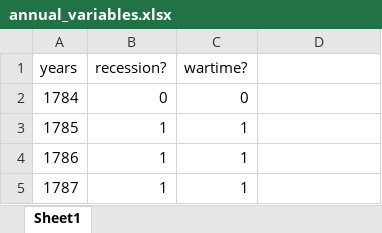
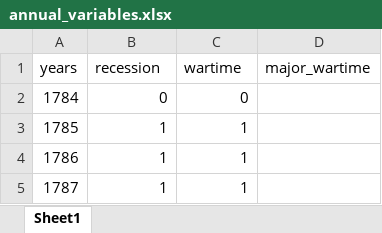
Before and after one commit to tom3murray/Banzai-predicament, an Excel workbook: annual_variables.xlsx, sheet Sheet1, drawn as a sheet; only a part is shown; values as stored, in another font and other column widths than the file's, no borders; the diff names each change by its address in the sheet, - before the commit and + after, or states it on an @@ line.

```diff
--- a/annual_variables.xlsx (sheet Sheet1)
+++ b/annual_variables.xlsx (sheet Sheet1)
-B1: recession?
+B1: recession
-C1: wartime?
+C1: wartime
-D1: (empty)
+D1: major_wartime
```
Also changed, not shown: 3 other files.
